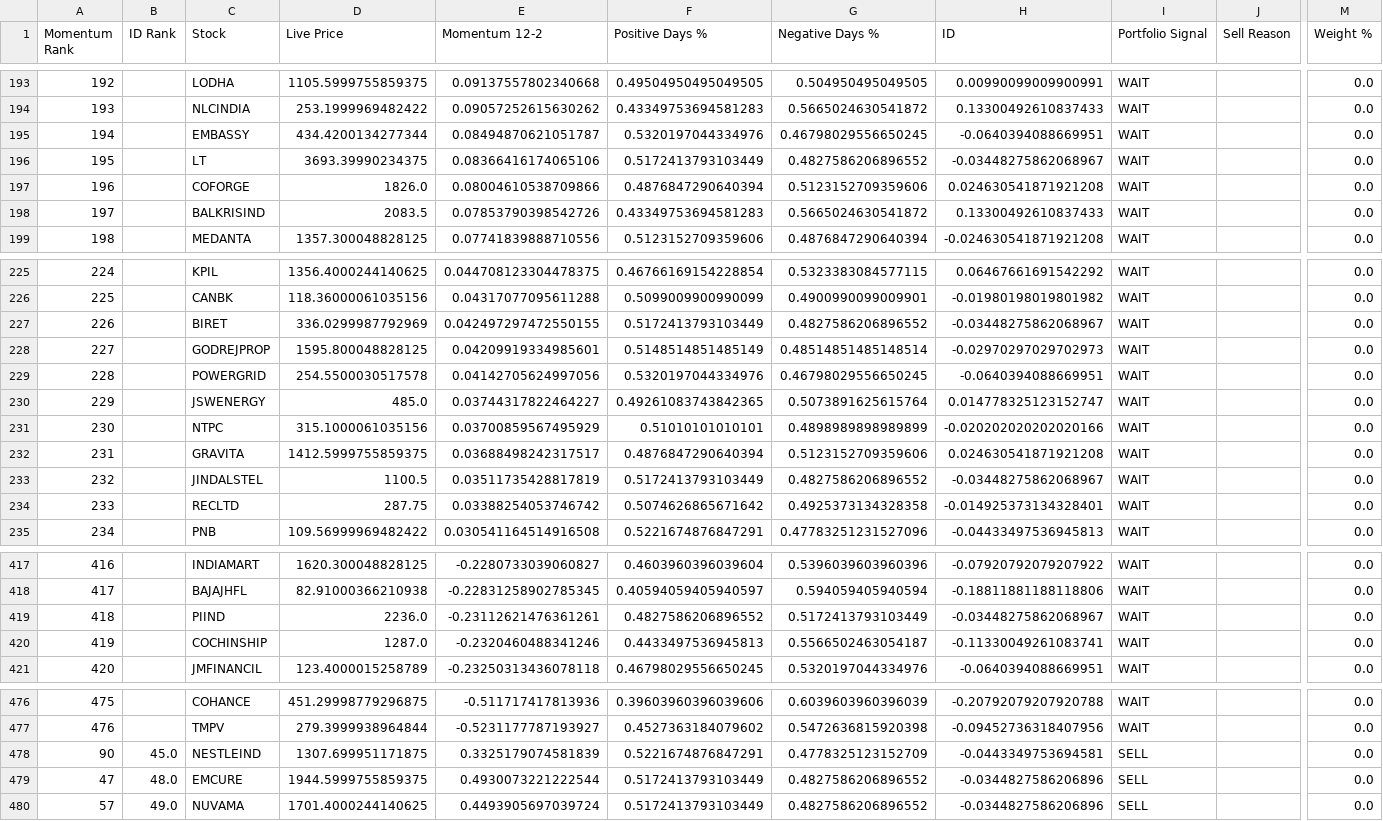
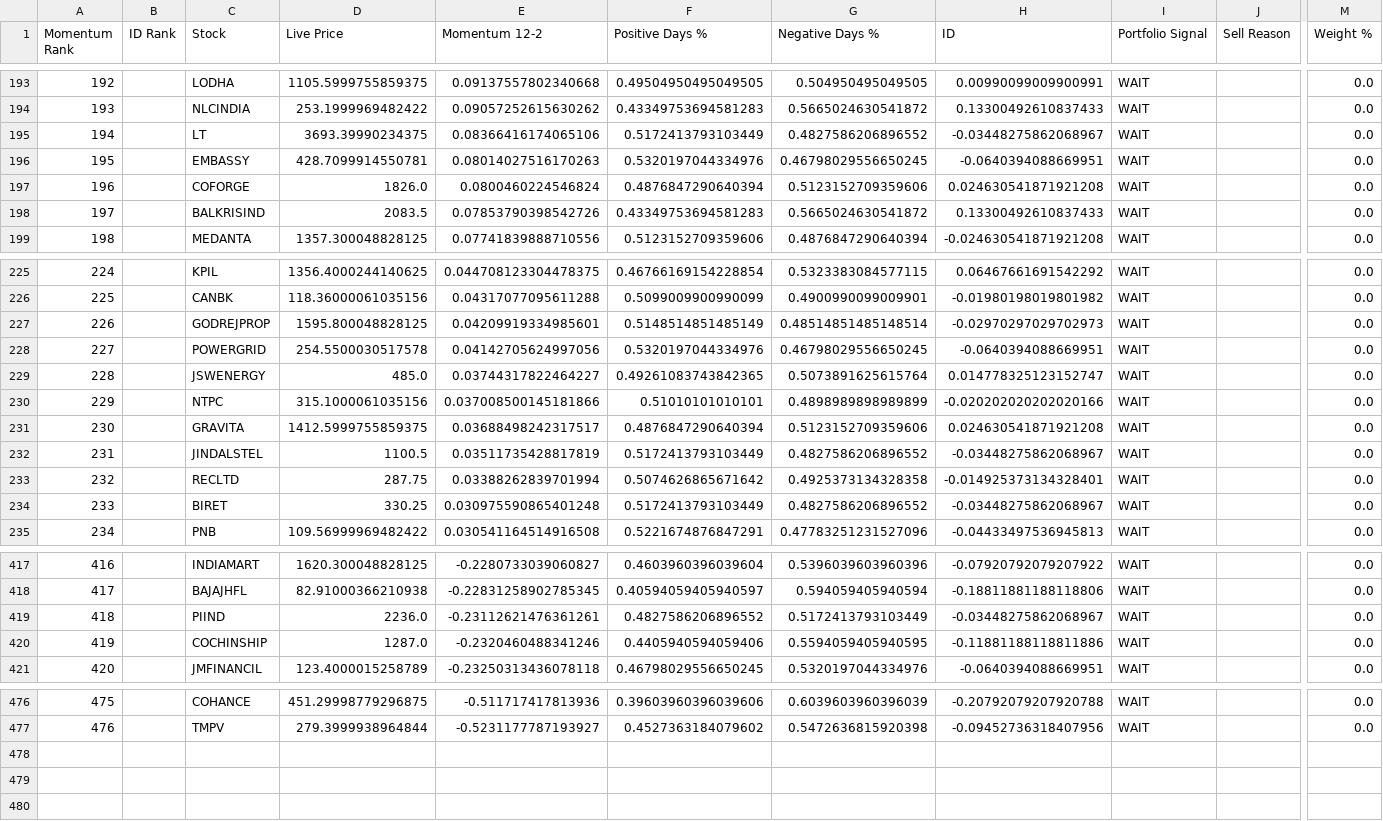
Before and after one commit to balasankar041-lang/moment, a CSV file: live_plan2_ranking.csv, drawn as a sheet; only a part is shown, gaps mark what is left out; removed rows and columns are numbered as before the commit, all else as after; rows hold the shown columns only; the diff covers the shown part only; the diff names each change by its address in the sheet, - before the commit and + after, or states it on an @@ line.

```diff
--- a/live_plan2_ranking.csv
+++ b/live_plan2_ranking.csv
-row 195: 194 |  | EMBASSY | 434.4200134277344 | 0.08494870621051787 | 0.5320197044334976 | 0.46798029556650245 | -0.0640394088669951 | WAIT |  | 0.0
@@ column A (Momentum Rank) renumbered between rows 195 and 233 @@
+row 196: 195 |  | EMBASSY | 428.7099914550781 | 0.08014027516170263 | 0.5320197044334976 | 0.46798029556650245 | -0.0640394088669951 | WAIT |  | 0.0
-E197 (Momentum 12-2): 0.08004610538709866
+E197 (Momentum 12-2): 0.0800460224546824
-row 227: 226 |  | BIRET | 336.0299987792969 | 0.042497297472550155 | 0.5172413793103449 | 0.4827586206896552 | -0.03448275862068967 | WAIT |  | 0.0
-E230 (Momentum 12-2): 0.03700859567495929
+E230 (Momentum 12-2): 0.037008500145181866
-E233 (Momentum 12-2): 0.03388254053746742
+E233 (Momentum 12-2): 0.03388262839701994
+row 234: 233 |  | BIRET | 330.25 | 0.030975590865401248 | 0.5172413793103449 | 0.4827586206896552 | -0.03448275862068967 | WAIT |  | 0.0
-F420 (Positive Days %): 0.4433497536945813
+F420 (Positive Days %): 0.4405940594059406
-G420 (Negative Days %): 0.5566502463054187
+G420 (Negative Days %): 0.5594059405940595
-H420 (ID): -0.11330049261083741
+H420 (ID): -0.11881188118811886
-row 478: 90 | 45.0 | NESTLEIND | 1307.699951171875 | 0.3325179074581839 | 0.5221674876847291 | 0.4778325123152709 | -0.0443349753694581 | SELL |  | 0.0
-row 479: 47 | 48.0 | EMCURE | 1944.5999755859375 | 0.4930073221222544 | 0.5172413793103449 | 0.4827586206896552 | -0.0344827586206896 | SELL |  | 0.0
-row 480: 57 | 49.0 | NUVAMA | 1701.4000244140625 | 0.4493905697039724 | 0.5172413793103449 | 0.4827586206896552 | -0.0344827586206896 | SELL |  | 0.0
```
Also changed, not shown: 37 edited cells elsewhere in this file, advanced_market_intelligence.csv, live_plan2_top100.csv, 4 other files.
